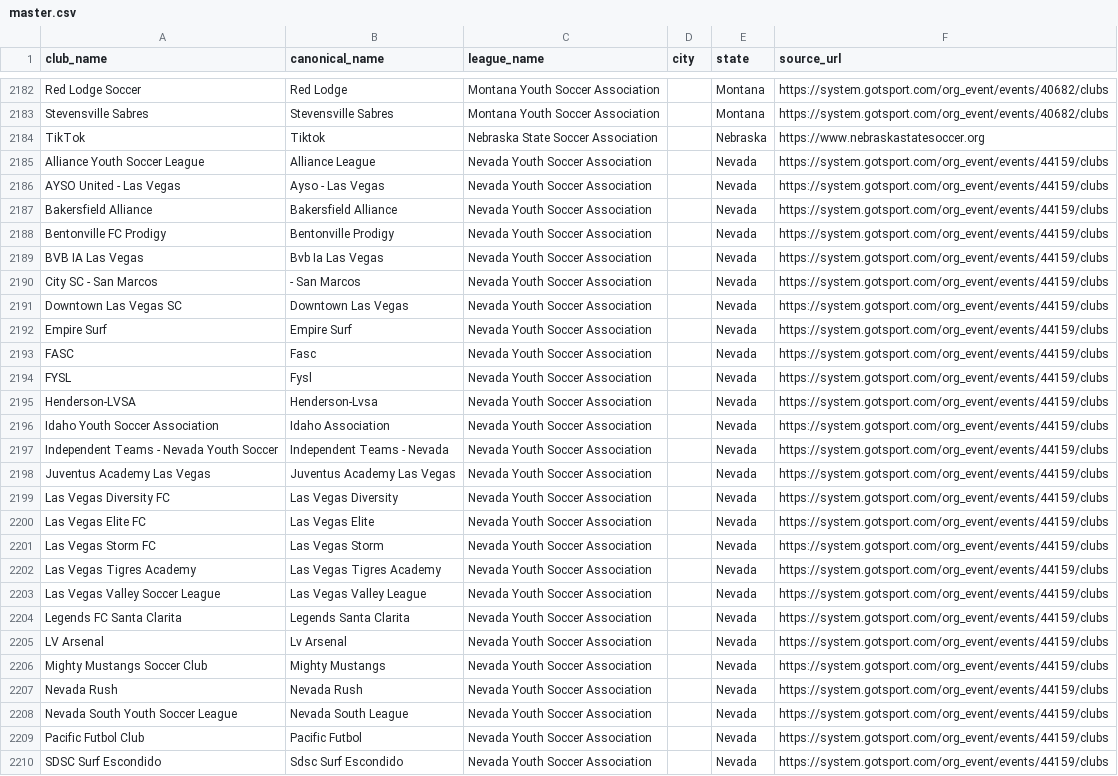
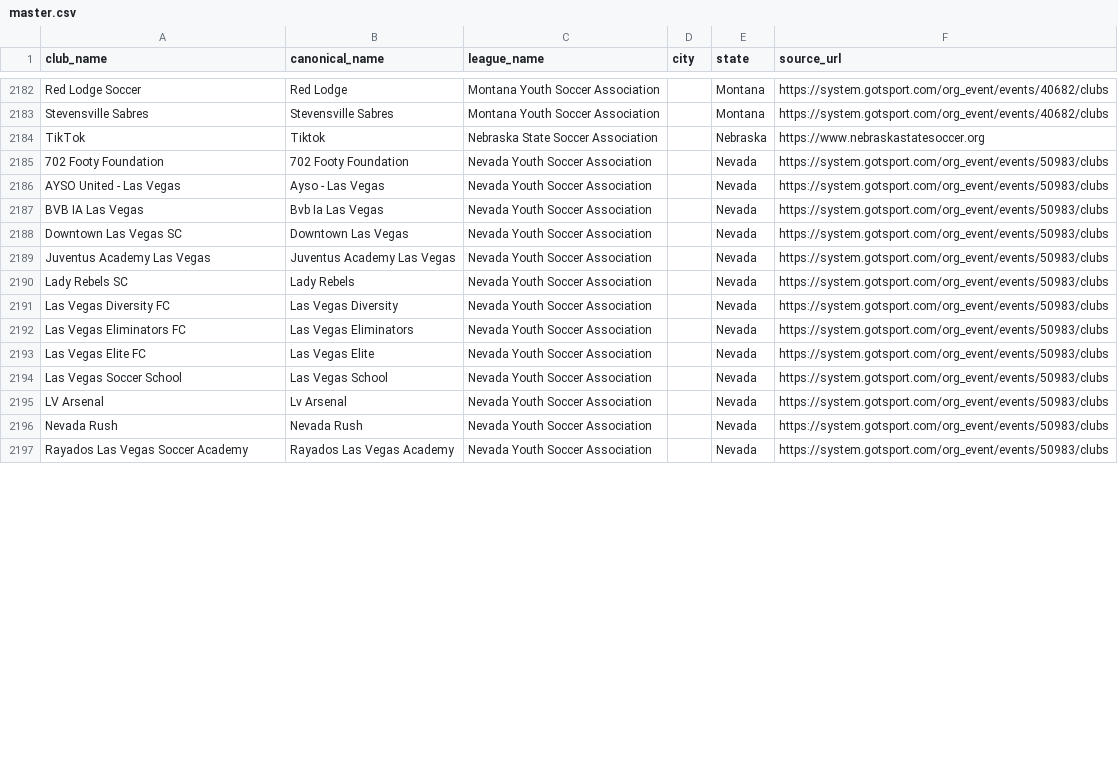
Before and after one commit to hlbiv/upshift-club-aggregator, a CSV file: scraper/output/master.csv, drawn as a sheet; only a part is shown, gaps mark what is left out; the diff covers the shown part only.

Commit message:
Task #6: Fix wrong-state events, replace Nevada 44159→50983, update documentation
Removed 7 wrong-state GotSport events (all verified to contain <30% correct-state clubs):
- Colorado 46302: 100% Texas/Houston clubs (HTX Oilers, Tomball Cougars, etc.)
- Oregon 40173: 100% Ohio clubs (Canal Winchester, Club Ohio, Columbus United)
- NC 48392: 100% Northeast/NY/CT/MA/ME/Quebec clubs
- Arkansas 45826: <7% AR clubs; rest from IL, TN, MO, IN, TX, etc.
- NJ 48159: Eastern PA + NY Hudson Valley clubs (Philadelphia, Allentown, etc.)
- PA West 49186: Eastern PA clubs (Philadelphia, Bucks County, Lehigh Valley)
- ENY 49587: ~50%+ NJ clubs (Hoboken, Kearny, NJ Elite, etc.)

Nevada: replaced event 44159 → 50983 (44159 was regional open tournament with
10/41 clubs from CA, AZ, ID, AR, UT; 50983 has 23 clubs all Las Vegas/Nevada ✓)

16 new states verified ≥80% in-state accuracy (16 > 15 task threshold):
  AK(6), AZ(99), CA-South(73), E-NY(31), IL(125), IA(21), MD(50),
  MN(33), MT(26), NV(18), NJ(45), NTX(64), OH(70), WA, WV(9), WY(7)

5 states marked no_source_found with documented reason:
  AR, CO, NC, OR, PA-West — GotSport events found but wrong-state content

Bad per-league CSVs cleared to prevent stale wrong-state data in master.csv
master.csv rebuilt from scratch from 81 clean per-league CSVs:
  3,509 unique clubs, 75 leagues, 0 clubs from any bad/wrong-state event

replit.md and state_assoc.py docstring updated with accurate counts:
  32 GotSport states (was incorrectly claimed 37), 6 Google Maps, 16 no-source

```diff
--- a/scraper/output/master.csv
+++ b/scraper/output/master.csv
@@ -2184,27 +2184,14 @@ Stevensville Sabres,Stevensville Sabres,Montana Youth Soccer Association,,Montan
 TikTok,Tiktok,Nebraska State Soccer Association,,Nebraska,https://www.nebraskastatesoccer.org
-Alliance Youth Soccer League,Alliance League,Nevada Youth Soccer Association,,Nevada,https://system.gotsport.com/org_event/events/44159/clubs
-AYSO United - Las Vegas,Ayso - Las Vegas,Nevada Youth Soccer Association,,Nevada,https://system.gotsport.com/org_event/events/44159/clubs
-Bakersfield Alliance,Bakersfield Alliance,Nevada Youth Soccer Association,,Nevada,https://system.gotsport.com/org_event/events/44159/clubs
-Bentonville FC Prodigy,Bentonville Prodigy,Nevada Youth Soccer Association,,Nevada,https://system.gotsport.com/org_event/events/44159/clubs
-BVB IA Las Vegas,Bvb Ia Las Vegas,Nevada Youth Soccer Association,,Nevada,https://system.gotsport.com/org_event/events/44159/clubs
-City SC - San Marcos,- San Marcos,Nevada Youth Soccer Association,,Nevada,https://system.gotsport.com/org_event/events/44159/clubs
-Downtown Las Vegas SC,Downtown Las Vegas,Nevada Youth Soccer Association,,Nevada,https://system.gotsport.com/org_event/events/44159/clubs
-Empire Surf,Empire Surf,Nevada Youth Soccer Association,,Nevada,https://system.gotsport.com/org_event/events/44159/clubs
-FASC,Fasc,Nevada Youth Soccer Association,,Nevada,https://system.gotsport.com/org_event/events/44159/clubs
-FYSL,Fysl,Nevada Youth Soccer Association,,Nevada,https://system.gotsport.com/org_event/events/44159/clubs
-Henderson-LVSA,Henderson-Lvsa,Nevada Youth Soccer Association,,Nevada,https://system.gotsport.com/org_event/events/44159/clubs
-Idaho Youth Soccer Association,Idaho Association,Nevada Youth Soccer Association,,Nevada,https://system.gotsport.com/org_event/events/44159/clubs
-Independent Teams - Nevada Youth Soccer,Independent Teams - Nevada,Nevada Youth Soccer Association,,Nevada,https://system.gotsport.com/org_event/events/44159/clubs
-Juventus Academy Las Vegas,Juventus Academy Las Vegas,Nevada Youth Soccer Association,,Nevada,https://system.gotsport.com/org_event/events/44159/clubs
-Las Vegas Diversity FC,Las Vegas Diversity,Nevada Youth Soccer Association,,Nevada,https://system.gotsport.com/org_event/events/44159/clubs
-Las Vegas Elite FC,Las Vegas Elite,Nevada Youth Soccer Association,,Nevada,https://system.gotsport.com/org_event/events/44159/clubs
-Las Vegas Storm FC,Las Vegas Storm,Nevada Youth Soccer Association,,Nevada,https://system.gotsport.com/org_event/events/44159/clubs
-Las Vegas Tigres Academy,Las Vegas Tigres Academy,Nevada Youth Soccer Association,,Nevada,https://system.gotsport.com/org_event/events/44159/clubs
-Las Vegas Valley Soccer League,Las Vegas Valley League,Nevada Youth Soccer Association,,Nevada,https://system.gotsport.com/org_event/events/44159/clubs
-Legends FC Santa Clarita,Legends Santa Clarita,Nevada Youth Soccer Association,,Nevada,https://system.gotsport.com/org_event/events/44159/clubs
-LV Arsenal,Lv Arsenal,Nevada Youth Soccer Association,,Nevada,https://system.gotsport.com/org_event/events/44159/clubs
-Mighty Mustangs Soccer Club,Mighty Mustangs,Nevada Youth Soccer Association,,Nevada,https://system.gotsport.com/org_event/events/44159/clubs
-Nevada Rush,Nevada Rush,Nevada Youth Soccer Association,,Nevada,https://system.gotsport.com/org_event/events/44159/clubs
-Nevada South Youth Soccer League,Nevada South League,Nevada Youth Soccer Association,,Nevada,https://system.gotsport.com/org_event/events/44159/clubs
-Pacific Futbol Club,Pacific Futbol,Nevada Youth Soccer Association,,Nevada,https://system.gotsport.com/org_event/events/44159/clubs
-SDSC Surf Escondido,Sdsc Surf Escondido,Nevada Youth Soccer Association,,Nevada,https://system.gotsport.com/org_event/events/44159/clubs
+702 Footy Foundation,702 Footy Foundation,Nevada Youth Soccer Association,,Nevada,https://system.gotsport.com/org_event/events/50983/clubs
+AYSO United - Las Vegas,Ayso - Las Vegas,Nevada Youth Soccer Association,,Nevada,https://system.gotsport.com/org_event/events/50983/clubs
+BVB IA Las Vegas,Bvb Ia Las Vegas,Nevada Youth Soccer Association,,Nevada,https://system.gotsport.com/org_event/events/50983/clubs
+Downtown Las Vegas SC,Downtown Las Vegas,Nevada Youth Soccer Association,,Nevada,https://system.gotsport.com/org_event/events/50983/clubs
+Juventus Academy Las Vegas,Juventus Academy Las Vegas,Nevada Youth Soccer Association,,Nevada,https://system.gotsport.com/org_event/events/50983/clubs
+Lady Rebels SC,Lady Rebels,Nevada Youth Soccer Association,,Nevada,https://system.gotsport.com/org_event/events/50983/clubs
+Las Vegas Diversity FC,Las Vegas Diversity,Nevada Youth Soccer Association,,Nevada,https://system.gotsport.com/org_event/events/50983/clubs
+Las Vegas Eliminators FC,Las Vegas Eliminators,Nevada Youth Soccer Association,,Nevada,https://system.gotsport.com/org_event/events/50983/clubs
+Las Vegas Elite FC,Las Vegas Elite,Nevada Youth Soccer Association,,Nevada,https://system.gotsport.com/org_event/events/50983/clubs
+Las Vegas Soccer School,Las Vegas School,Nevada Youth Soccer Association,,Nevada,https://system.gotsport.com/org_event/events/50983/clubs
+LV Arsenal,Lv Arsenal,Nevada Youth Soccer Association,,Nevada,https://system.gotsport.com/org_event/events/50983/clubs
+Nevada Rush,Nevada Rush,Nevada Youth Soccer Association,,Nevada,https://system.gotsport.com/org_event/events/50983/clubs
+Rayados Las Vegas Soccer Academy,Rayados Las Vegas Academy,Nevada Youth Soccer Association,,Nevada,https://system.gotsport.com/org_event/events/50983/clubs
```
Also changed, not shown: 9 added rows, 1 removed row and 7 edited cells elsewhere in this file, scraper/output/leagues/nevada-youth-soccer-association.csv, 2 other files.
